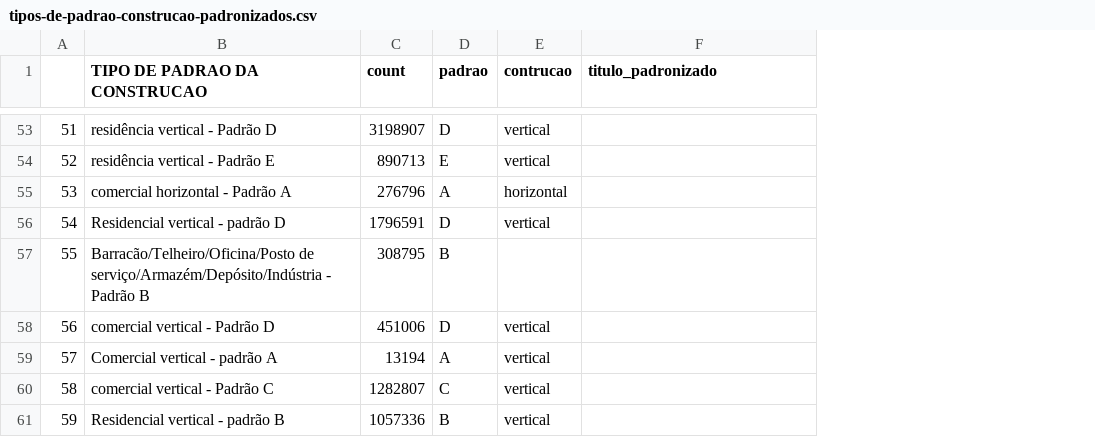
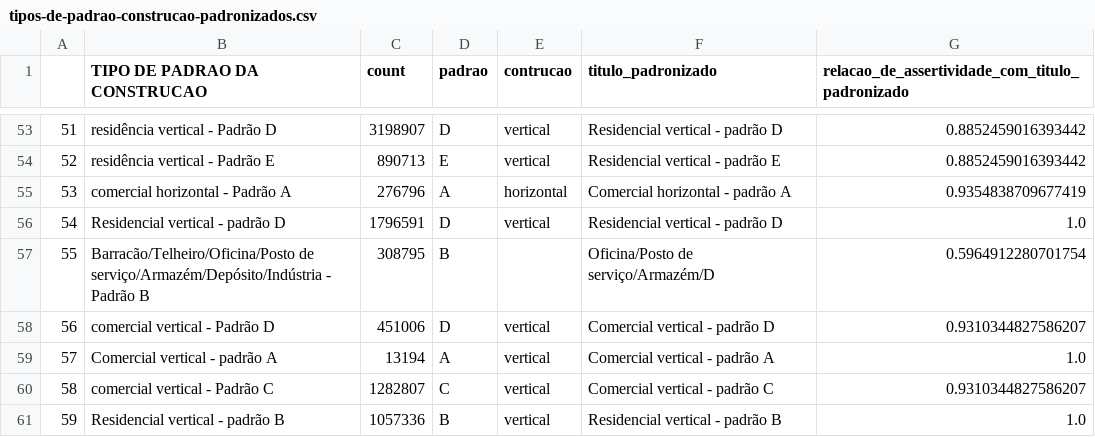
Before and after one commit to cem-usp/dash-iptu, a CSV file: criterios/tipos-de-padrao-construcao-padronizados.csv, drawn as a sheet; only a part is shown, gaps mark what is left out; the diff covers the shown part only; the diff names each change by its address in the sheet, - before the commit and + after, or states it on an @@ line.

```diff
--- a/criterios/tipos-de-padrao-construcao-padronizados.csv
+++ b/criterios/tipos-de-padrao-construcao-padronizados.csv
+column G, row 1: relacao_de_assertividade_com_titulo_padronizado; rows 53-61: 0.8852459016393442 | 0.8852459016393442 | 0.9354838709677419 | 1.0 | 0.5964912280701754 | 0.9310344827586207 | 1.0 | 0.9310344827586207 | 1.0
-F53 (titulo_padronizado): (empty)
+F53 (titulo_padronizado): Residencial vertical - padrão D
-F54 (titulo_padronizado): (empty)
+F54 (titulo_padronizado): Residencial vertical - padrão E
-F55 (titulo_padronizado): (empty)
+F55 (titulo_padronizado): Comercial horizontal - padrão A
-F56 (titulo_padronizado): (empty)
+F56 (titulo_padronizado): Residencial vertical - padrão D
-F57 (titulo_padronizado): (empty)
+F57 (titulo_padronizado): Oficina/Posto de serviço/Armazém/D
-F58 (titulo_padronizado): (empty)
+F58 (titulo_padronizado): Comercial vertical - padrão D
-F59 (titulo_padronizado): (empty)
+F59 (titulo_padronizado): Comercial vertical - padrão A
-F60 (titulo_padronizado): (empty)
+F60 (titulo_padronizado): Comercial vertical - padrão C
-F61 (titulo_padronizado): (empty)
+F61 (titulo_padronizado): Residencial vertical - padrão B
```
Also changed, not shown: 59 edited cells elsewhere in this file, criterios/tipos-de-uso-do-imovel-padronizados.csv, 4 other files.
